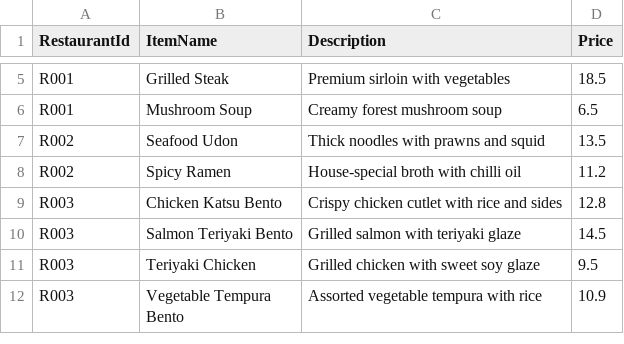
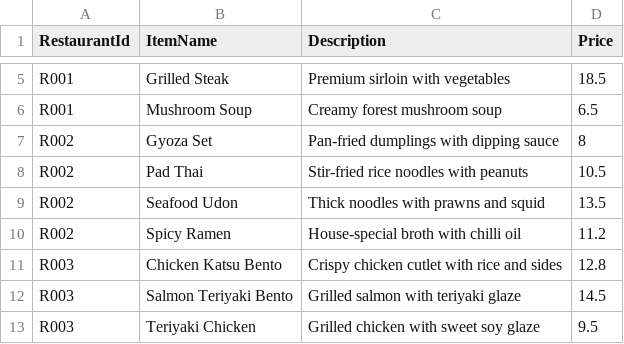
Before and after one commit to md44md/PRG2_assignment, a CSV file: PRG2_assignment/data/fooditems.csv, drawn as a sheet; only a part is shown, gaps mark what is left out; the shorter side is filled out with more unchanged rows; the diff names each change by its address in the sheet, - before the commit and + after, or states it on an @@ line.

```diff
--- a/PRG2_assignment/data/fooditems.csv
+++ b/PRG2_assignment/data/fooditems.csv
+row 7: R002 | Gyoza Set | Pan-fried dumplings with dipping sauce | 8
+row 8: R002 | Pad Thai | Stir-fried rice noodles with peanuts | 10.5
```
Also changed, not shown: 1 other file.
